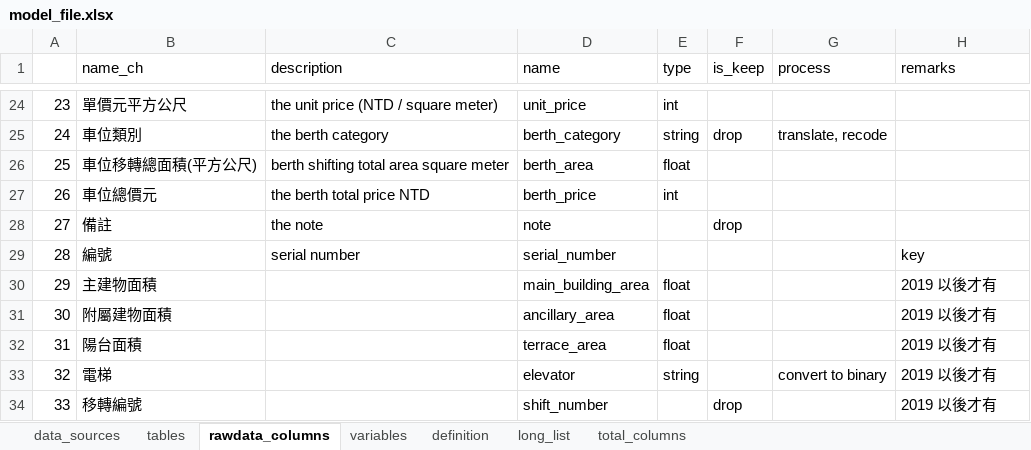
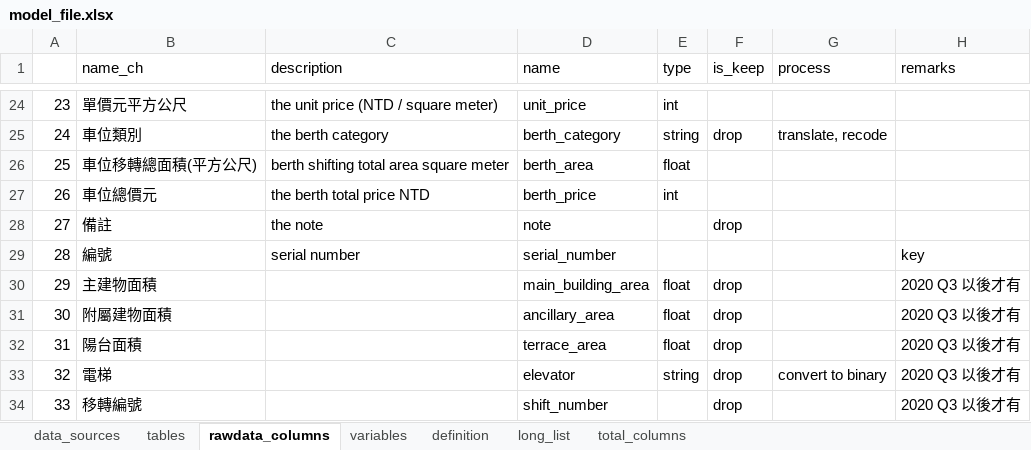
Before and after one commit to CYCCCCC/House_pricing, an Excel workbook: model_file.xlsx, sheet rawdata_columns, drawn as a sheet; only a part is shown, gaps mark what is left out; values as stored, in another font and other column widths than the file's, no borders; the diff names each change by its address in the sheet, - before the commit and + after, or states it on an @@ line.

```diff
--- a/model_file.xlsx (sheet rawdata_columns)
+++ b/model_file.xlsx (sheet rawdata_columns)
-F30:F33 (is_keep): (empty)
+F30:F33 (is_keep): drop
-H30:H34 (remarks): 2019 以後才有
+H30:H34 (remarks): 2020 Q3 以後才有
```
Also changed, not shown: sheet variables, 3 other files.
